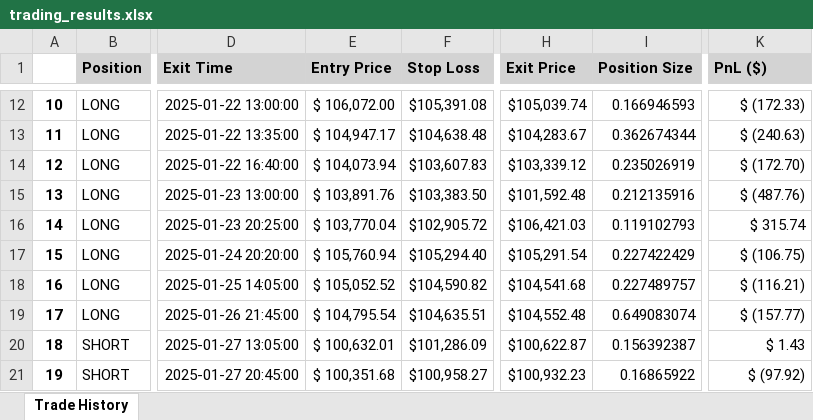
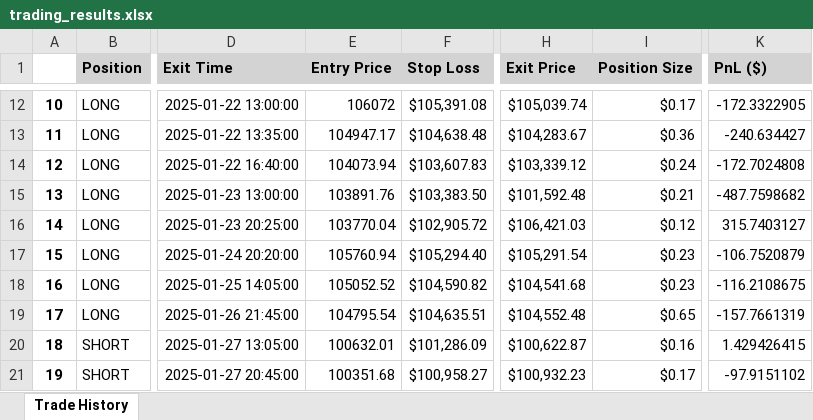
Before and after one commit to GuilleMGN/strategy, an Excel workbook: trading_results.xlsx, sheet Trade History, drawn as a sheet; only a part is shown, gaps mark what is left out; values as stored, in another font and other column widths than the file's, no borders; the diff covers the shown part only; the diff names each change by its address in the sheet, - before the commit and + after, or states it on an @@ line.

```diff
--- a/trading_results.xlsx (sheet Trade History)
+++ b/trading_results.xlsx (sheet Trade History)
-E12 (Entry Price): $ 106,072.00
+E12 (Entry Price): 106072
-I12 (Position Size): 0.166946593
+I12 (Position Size): $0.17
-K12 (PnL ($)): $ (172.33)
+K12 (PnL ($)): -172.3322905
-E13 (Entry Price): $ 104,947.17
+E13 (Entry Price): 104947.17
-I13 (Position Size): 0.362674344
+I13 (Position Size): $0.36
-K13 (PnL ($)): $ (240.63)
+K13 (PnL ($)): -240.634427
-E14 (Entry Price): $ 104,073.94
+E14 (Entry Price): 104073.94
-I14 (Position Size): 0.235026919
+I14 (Position Size): $0.24
-K14 (PnL ($)): $ (172.70)
+K14 (PnL ($)): -172.7024808
-E15 (Entry Price): $ 103,891.76
+E15 (Entry Price): 103891.76
-I15 (Position Size): 0.212135916
+I15 (Position Size): $0.21
-K15 (PnL ($)): $ (487.76)
+K15 (PnL ($)): -487.7598682
-E16 (Entry Price): $ 103,770.04
+E16 (Entry Price): 103770.04
-I16 (Position Size): 0.119102793
+I16 (Position Size): $0.12
-K16 (PnL ($)): $ 315.74
+K16 (PnL ($)): 315.7403127
-E17 (Entry Price): $ 105,760.94
+E17 (Entry Price): 105760.94
-I17 (Position Size): 0.227422429
+I17 (Position Size): $0.23
-K17 (PnL ($)): $ (106.75)
+K17 (PnL ($)): -106.7520879
-E18 (Entry Price): $ 105,052.52
+E18 (Entry Price): 105052.52
-I18 (Position Size): 0.227489757
+I18 (Position Size): $0.23
-K18 (PnL ($)): $ (116.21)
+K18 (PnL ($)): -116.2108675
-E19 (Entry Price): $ 104,795.54
+E19 (Entry Price): 104795.54
-I19 (Position Size): 0.649083074
+I19 (Position Size): $0.65
-K19 (PnL ($)): $ (157.77)
+K19 (PnL ($)): -157.7661319
-E20 (Entry Price): $ 100,632.01
+E20 (Entry Price): 100632.01
-I20 (Position Size): 0.156392387
+I20 (Position Size): $0.16
-K20 (PnL ($)): $ 1.43
+K20 (PnL ($)): 1.429426415
-E21 (Entry Price): $ 100,351.68
+E21 (Entry Price): 100351.68
-I21 (Position Size): 0.16865922
+I21 (Position Size): $0.17
-K21 (PnL ($)): $ (97.92)
+K21 (PnL ($)): -97.9151102
```
Also changed, not shown: 78 edited cells elsewhere in this sheet, Backup/performance_report.xlsx, 8 other files.
